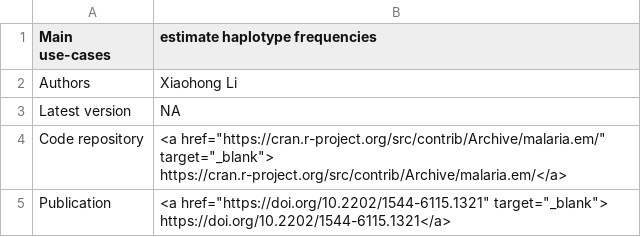
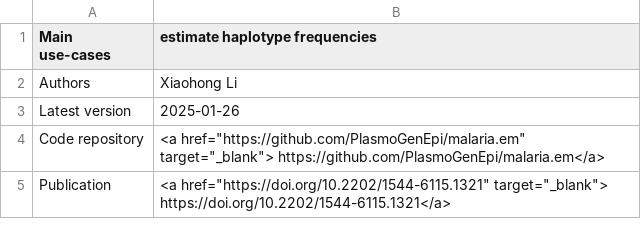
Before and after one commit to mrc-ide/PGEforge, a CSV file: tutorials/malariaem/summary_sheet.csv, drawn as a sheet.

Commit message:
add malaria.em resources

```diff
--- a/tutorials/malariaem/summary_sheet.csv
+++ b/tutorials/malariaem/summary_sheet.csv
@@ -2,4 +2,4 @@ Main use-cases,estimate haplotype frequencies
 Authors,Xiaohong Li
-Latest version,NA
-Code repository,"<a href=""https://cran.r-project.org/src/contrib/Archive/malaria.em/"" target=""_blank""> https://cran.r-project.org/src/contrib/Archive/malaria.em/</a>"
+Latest version, 2025-01-26
+Code repository,"<a href=""https://github.com/PlasmoGenEpi/malaria.em"" target=""_blank""> https://github.com/PlasmoGenEpi/malaria.em</a>"
 Publication,"<a href=""https://doi.org/10.2202/1544-6115.1321"" target=""_blank""> https://doi.org/10.2202/1544-6115.1321</a>"
```
Also changed, not shown: 7 other files.
